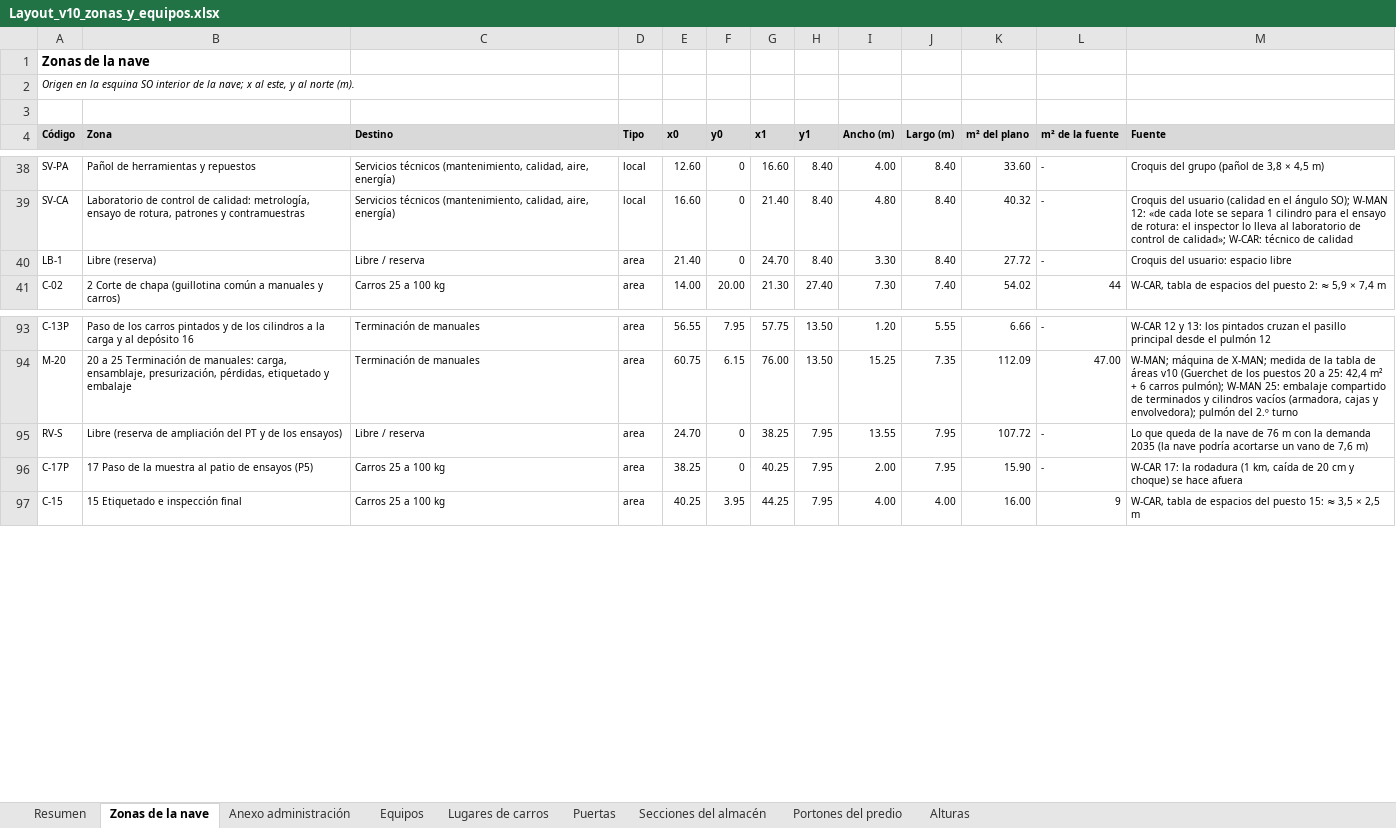
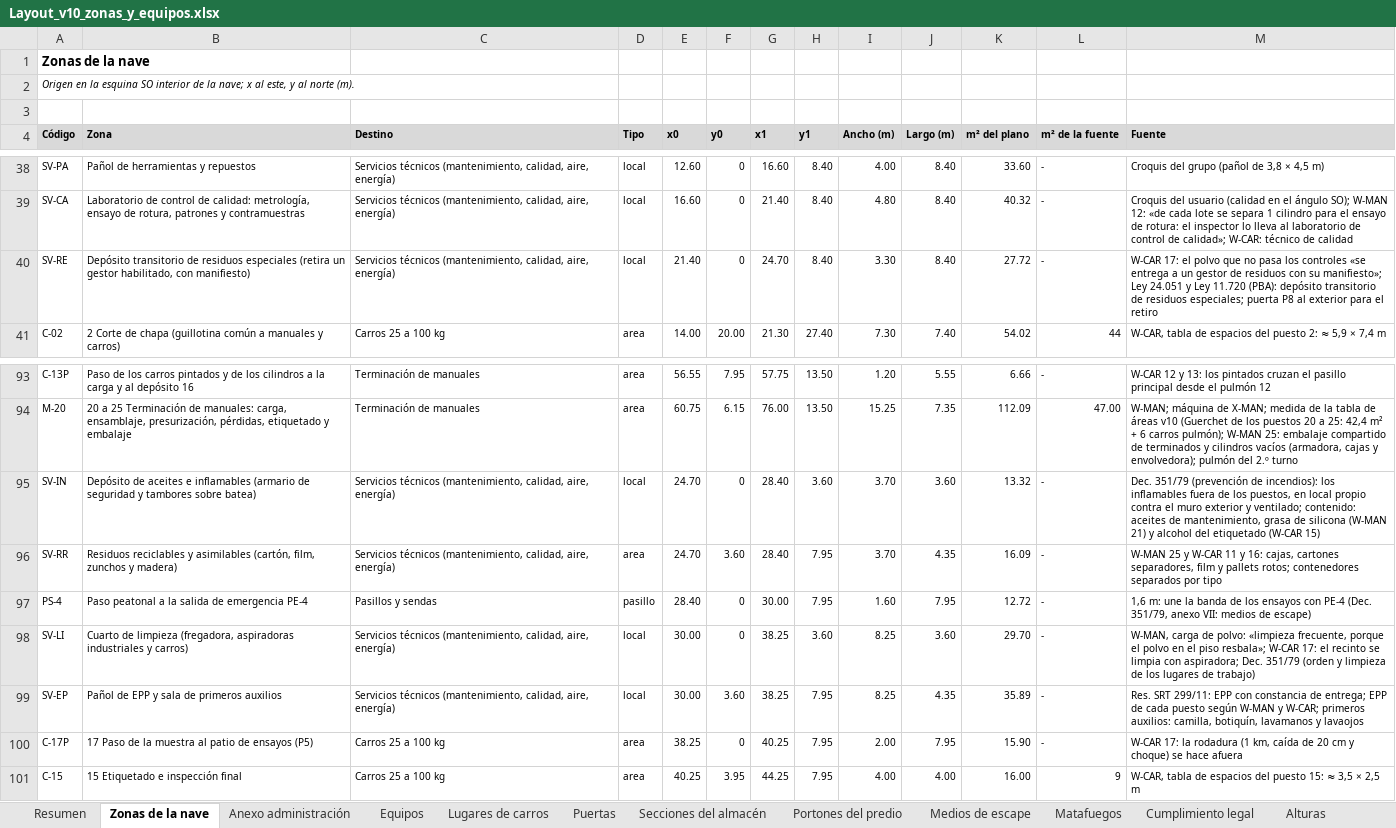
Before and after one commit to TadeoSinay/planos_industrial_flama, an Excel workbook: salida/v10/Layout_v10_zonas_y_equipos.xlsx, sheet Zonas de la nave, drawn as a sheet; only a part is shown, gaps mark what is left out; values as stored, in another font and other column widths than the file's, no borders; removed rows and columns are numbered as before the commit, all else as after; the diff names each change by its address in the sheet, - before the commit and + after, or states it on an @@ line.

```diff
--- a/salida/v10/Layout_v10_zonas_y_equipos.xlsx (sheet Zonas de la nave)
+++ b/salida/v10/Layout_v10_zonas_y_equipos.xlsx (sheet Zonas de la nave)
+sheet tab: Medios de escape
+sheet tab: Matafuegos
+sheet tab: Cumplimiento legal
-A40 (Código): LB-1
+A40 (Código): SV-RE
-B40 (Zona): Libre (reserva)
+B40 (Zona): Depósito transitorio de residuos especiales (retira un gestor habilitado, con manifiesto)
-C40 (Destino): Libre / reserva
+C40 (Destino): Servicios técnicos (mantenimiento, calidad, aire, energía)
-D40 (Tipo): area
+D40 (Tipo): local
-M40 (Fuente): Croquis del usuario: espacio libre
+M40 (Fuente): W-CAR 17: el polvo que no pasa los controles «se entrega a un gestor de residuos con su manifiesto»; Ley 24.051 y Ley 11.720 (PBA): depósito transitorio de residuos especiales; puerta P8 al exterior para el retiro
-row 95: RV-S | Libre (reserva de ampliación del PT y de los ensayos) | Libre / reserva | area | 24.70 | 0 | 38.25 | 7.95 | 13.55 | 7.95 | 107.72 | - | Lo que queda de la nave de 76 m con la demanda 2035 (la nave podría acortarse un vano de 7,6 m)
+row 95: SV-IN | Depósito de aceites e inflamables (armario de seguridad y tambores sobre batea) | Servicios técnicos (mantenimiento, calidad, aire, energía) | local | 24.70 | 0 | 28.40 | 3.60 | 3.70 | 3.60 | 13.32 | - | Dec. 351/79 (prevención de incendios): los inflamables fuera de los puestos, en local propio contra el muro exterior y ventilado; contenido: aceites de mantenimiento, grasa de silicona (W-MAN 21) y alcohol del etiquetado (W-CAR 15)
+row 96: SV-RR | Residuos reciclables y asimilables (cartón, film, zunchos y madera) | Servicios técnicos (mantenimiento, calidad, aire, energía) | area | 24.70 | 3.60 | 28.40 | 7.95 | 3.70 | 4.35 | 16.09 | - | W-MAN 25 y W-CAR 11 y 16: cajas, cartones separadores, film y pallets rotos; contenedores separados por tipo
+row 97: PS-4 | Paso peatonal a la salida de emergencia PE-4 | Pasillos y sendas | pasillo | 28.40 | 0 | 30.00 | 7.95 | 1.60 | 7.95 | 12.72 | - | 1,6 m: une la banda de los ensayos con PE-4 (Dec. 351/79, anexo VII: medios de escape)
+row 98: SV-LI | Cuarto de limpieza (fregadora, aspiradoras industriales y carros) | Servicios técnicos (mantenimiento, calidad, aire, energía) | local | 30.00 | 0 | 38.25 | 3.60 | 8.25 | 3.60 | 29.70 | - | W-MAN, carga de polvo: «limpieza frecuente, porque el polvo en el piso resbala»; W-CAR 17: el recinto se limpia con aspiradora; Dec. 351/79 (orden y limpieza de los lugares de trabajo)
+row 99: SV-EP | Pañol de EPP y sala de primeros auxilios | Servicios técnicos (mantenimiento, calidad, aire, energía) | local | 30.00 | 3.60 | 38.25 | 7.95 | 8.25 | 4.35 | 35.89 | - | Res. SRT 299/11: EPP con constancia de entrega; EPP de cada puesto según W-MAN y W-CAR; primeros auxilios: camilla, botiquín, lavamanos y lavaojos
```
Also changed, not shown: sheet Equipos, sheet Puertas, sheet Resumen, 22 other files.
